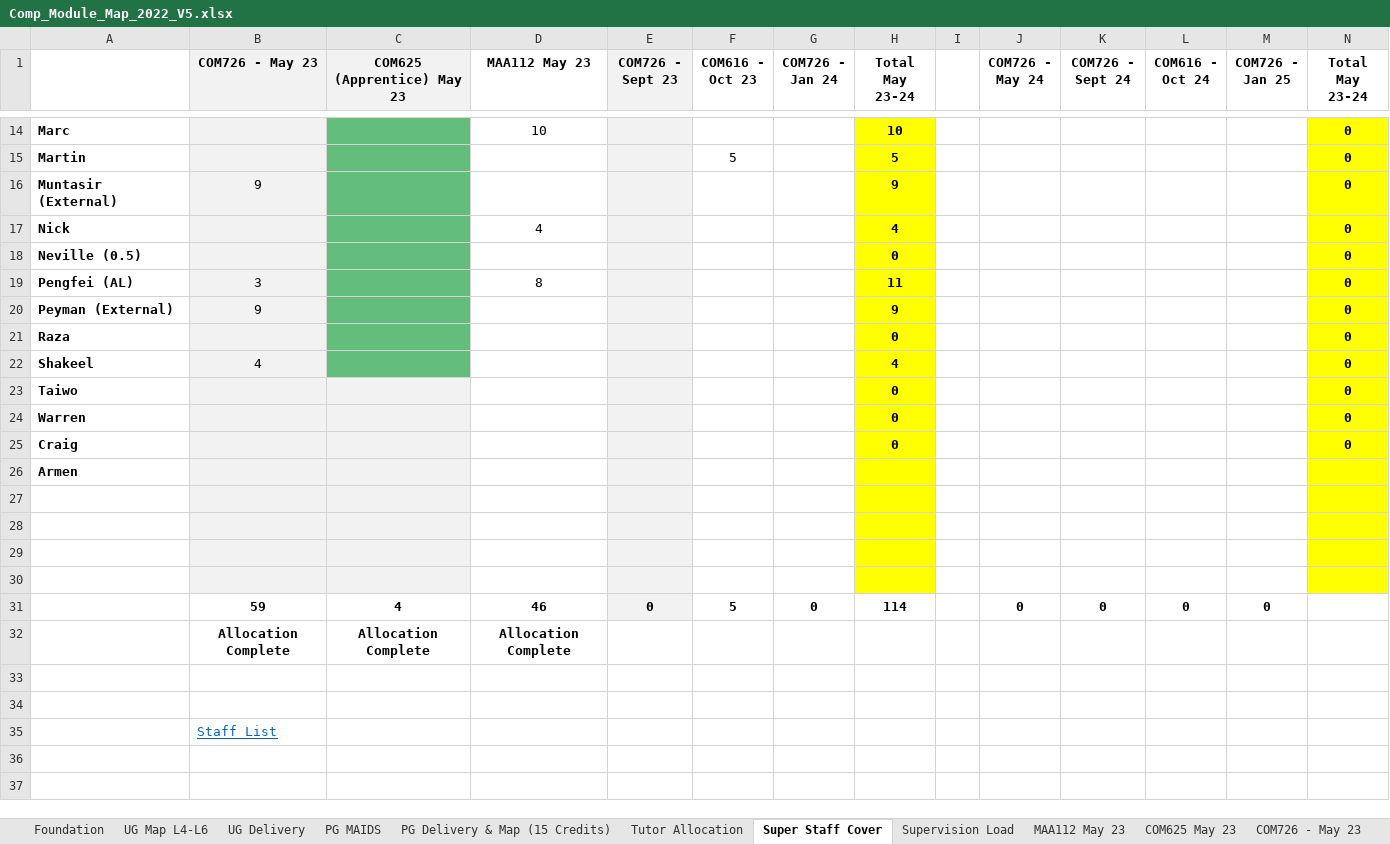
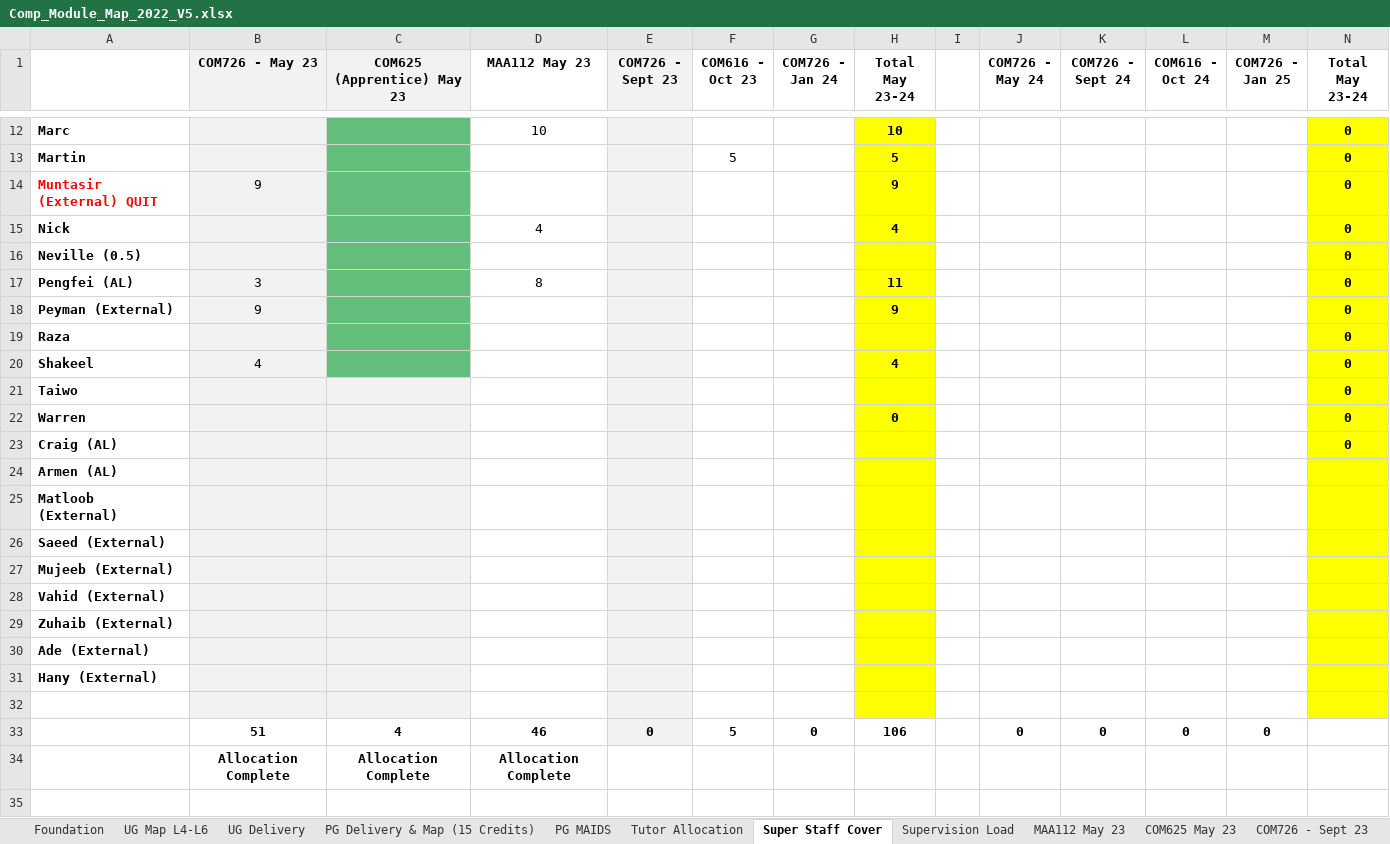
Before and after one commit to martinsolent/solent_store, an Excel workbook: docs/Comp_Module_Map_2022_V5.xlsx, sheet Super Staff Cover, drawn as a sheet; only a part is shown, gaps mark what is left out; the shorter side is filled out with more unchanged rows; values as stored, in another font and other column widths than the file's, no borders; conditional formats not drawn; removed rows and columns are numbered as before the commit, all else as after; the diff covers the shown part only; the diff names each change by its address in the sheet, - before the commit and + after, or states it on an @@ line.

```diff
--- a/docs/Comp_Module_Map_2022_V5.xlsx (sheet Super Staff Cover)
+++ b/docs/Comp_Module_Map_2022_V5.xlsx (sheet Super Staff Cover)
@@ sheet tab order changed: Foundation | UG Map L4-L6 | UG Delivery | PG Delivery & Map (15 Credits) | PG MAIDS | Tutor Allocation | Super Staff Cover | Supervision Load | MAA112 May 23 | COM625 May 23 | COM726 - Sept 23 @@
-A14: Muntasir (External)
+A14: Muntasir (External) QUIT
-A14 text colour: black
+A14 text colour: #FF0000
-H16 (Total May 23-24): 0
+H16 (Total May 23-24): (empty)
-H19 (Total May 23-24): 0
+H19 (Total May 23-24): (empty)
-H21 (Total May 23-24): 0
+H21 (Total May 23-24): (empty)
-row 25: Craig |  |  |  |  |  |  | 0 |  |  |  |  |  | 0
+row 23: Craig (AL) |  |  |  |  |  |  |  |  |  |  |  |  | 0
-A24: Armen
+A24: Armen (AL)
+row 25: Matloob (External)
+row 26: Saeed (External)
+row 27: Mujeeb (External)
+row 28: Vahid (External)
+row 29: Zuhaib (External)
+row 30: Ade (External)
+row 31: Hany (External)
-row 28: (empty)
-row 29: (empty)
-row 30: (empty)
-B33 (COM726 - May 23): 59
+B33 (COM726 - May 23): 51
-H33 (Total May 23-24): 114
+H33 (Total May 23-24): 106
```
Also changed, not shown: 2 removed rows and 2 edited cells elsewhere in this sheet, sheet COM726-Sep-23, sheet Tutor Allocation, sheet UG Map L4-L6, sheet COM726 - Sept 23, sheet PG MAIDS, other sheet tabs, formulas that keep their value, docs/comp_student_numbers_2022.xlsx.
